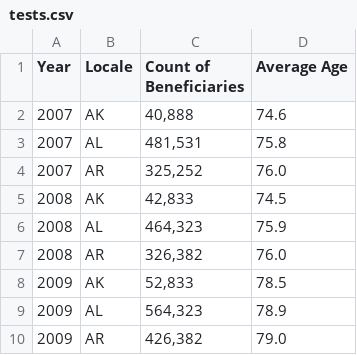
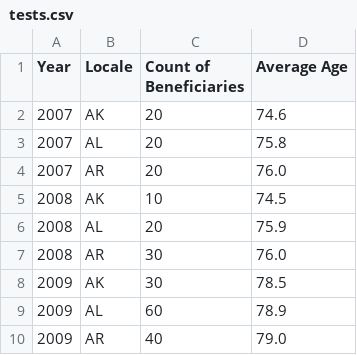
Before and after one commit to ornl-sava/cms-geovar, a CSV file: app/data/raw/tests.csv, drawn as a sheet.

```diff
--- a/app/data/raw/tests.csv
+++ b/app/data/raw/tests.csv
@@ -1,10 +1,10 @@
 Year,Locale,Count of Beneficiaries,Average Age
-2007,AK,"40,888",74.6
-2007,AL,"481,531",75.8
-2007,AR,"325,252",76.0
-2008,AK,"42,833",74.5
-2008,AL,"464,323",75.9
-2008,AR,"326,382",76.0
-2009,AK,"52,833",78.5
-2009,AL,"564,323",78.9
-2009,AR,"426,382",79.0
+2007,AK,"20",74.6
+2007,AL,"20",75.8
+2007,AR,"20",76.0
+2008,AK,"10",74.5
+2008,AL,"20",75.9
+2008,AR,"30",76.0
+2009,AK,"30",78.5
+2009,AL,"60",78.9
+2009,AR,"40",79.0
```
Also changed, not shown: 3 other files.
